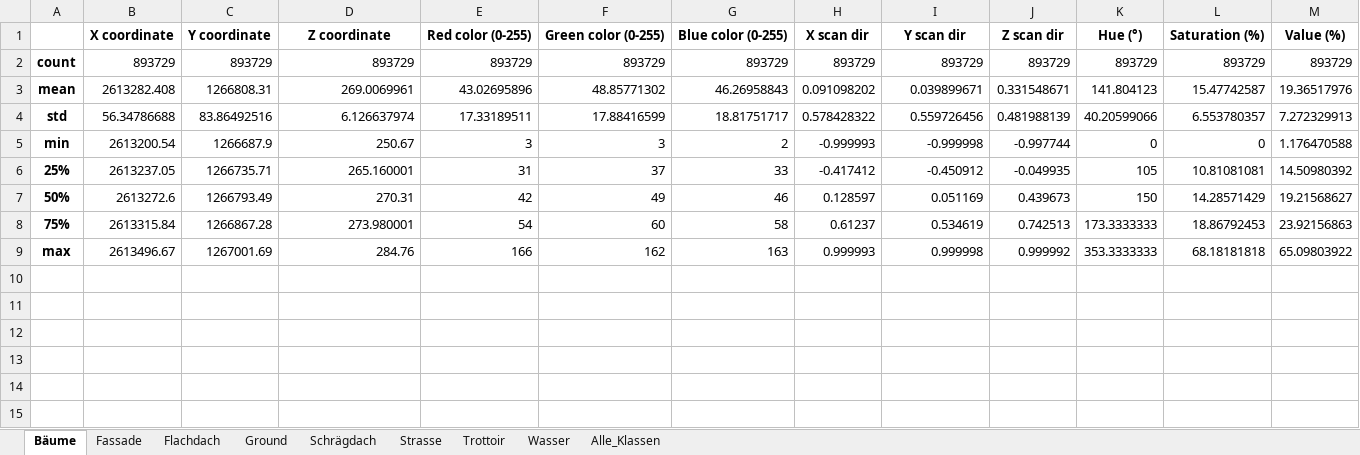
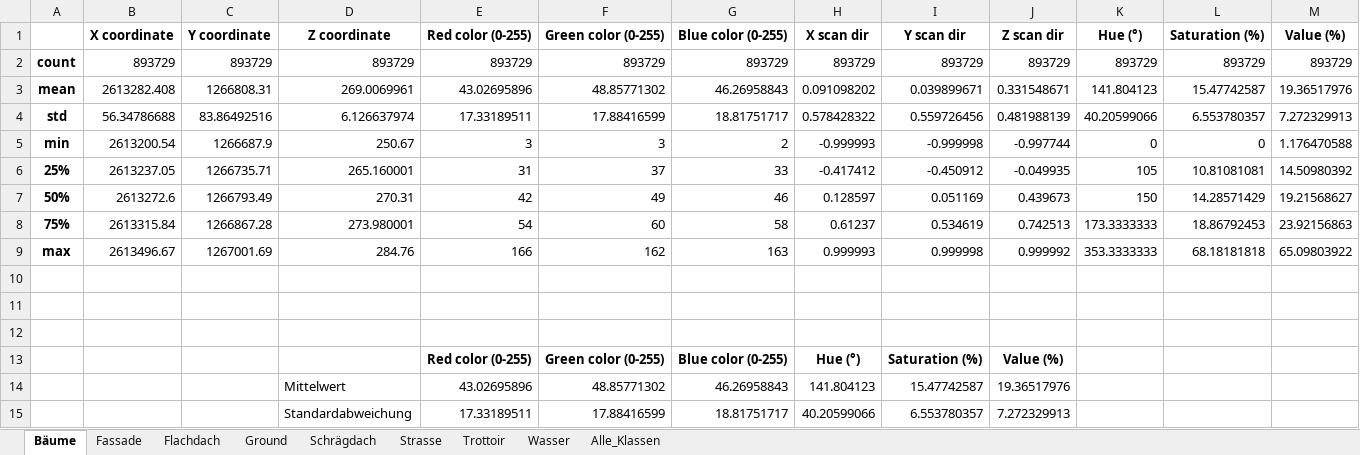
Before and after one commit to MarcoStampfli/CodeBTh04, an Excel workbook: arbeitspakete/01_klassifizierung/02_Datenerkundung/output/Klassen_Statistiken_gesamt.xlsx, sheet Bäume, drawn as a sheet; values as stored, in another font and other column widths than the file's, no borders; the diff names each change by its address in the sheet, - before the commit and + after, or states it on an @@ line.

Commit message:
Update Klassen_Statistiken_gesamt.xlsx

```diff
--- a/arbeitspakete/01_klassifizierung/02_Datenerkundung/output/Klassen_Statistiken_gesamt.xlsx (sheet Bäume)
+++ b/arbeitspakete/01_klassifizierung/02_Datenerkundung/output/Klassen_Statistiken_gesamt.xlsx (sheet Bäume)
+row 10: (empty)
+row 11: (empty)
+row 12: (empty)
+row 13:  |  |  |  | Red color (0-255) | Green color (0-255) | Blue color (0-255) | Hue (°) | Saturation (%) | Value (%)
+row 14:  |  |  | Mittelwert | 43.02695896 | 48.85771302 | 46.26958843 | 141.804123 | 15.47742587 | 19.36517976
+row 15:  |  |  | Standardabweichung | 17.33189511 | 17.88416599 | 18.81751717 | 40.20599066 | 6.553780357 | 7.272329913
```
